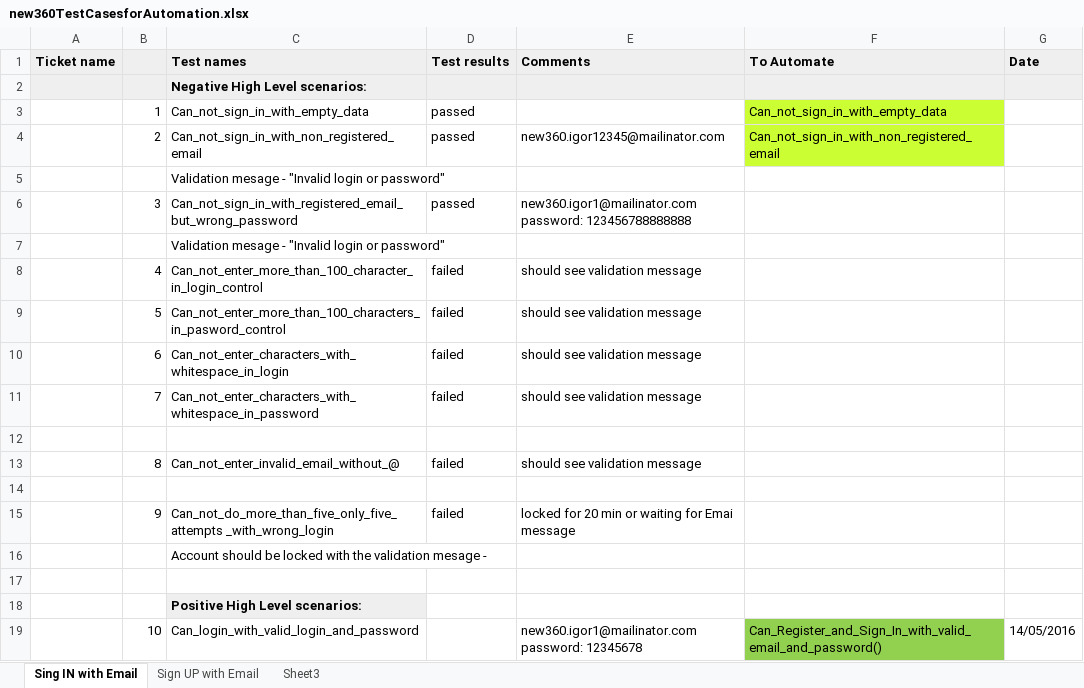
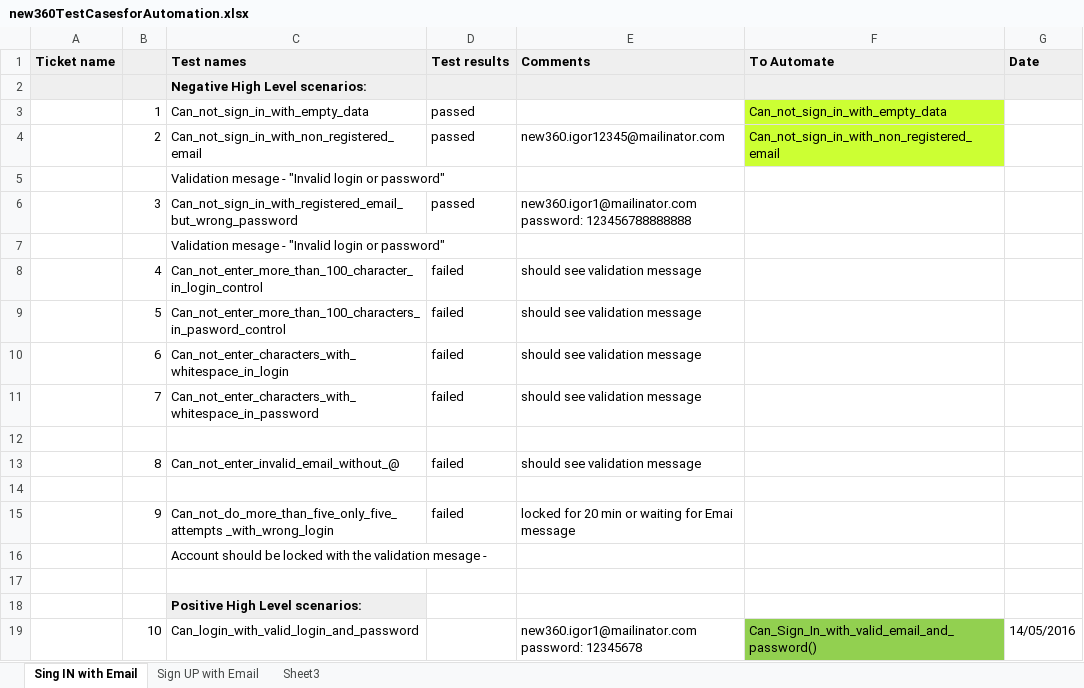
Before and after one commit to igoremelyanov/News360, an Excel workbook: new360TestCasesforAutomation.xlsx, sheet Sing IN with Email, drawn as a sheet; values as stored, in another font and other column widths than the file's, no borders; the diff names each change by its address in the sheet, - before the commit and + after, or states it on an @@ line.

```diff
--- a/new360TestCasesforAutomation.xlsx (sheet Sing IN with Email)
+++ b/new360TestCasesforAutomation.xlsx (sheet Sing IN with Email)
-F19 (To Automate): Can_Register_and_Sign_In_with_valid_email_and_password()
+F19 (To Automate): Can_Sign_In_with_valid_email_and_password()
```
Also changed, not shown: 26 other files.
